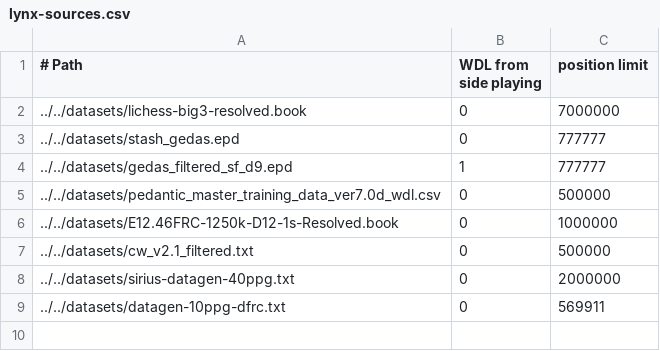
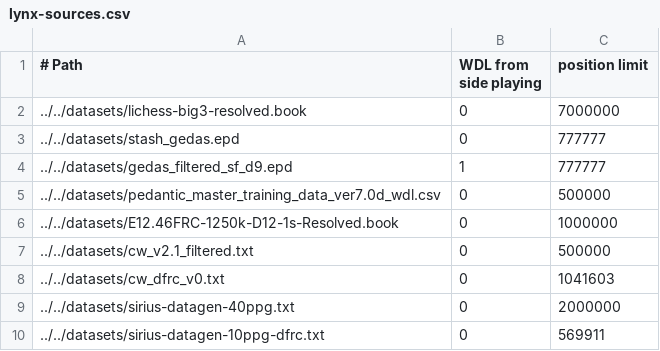
Before and after one commit to lynx-chess/texel-tuner, a CSV file: src/lynx-sources.csv, drawn as a sheet.

Commit message:
Add ~1M data from CW v0 FRC

```diff
--- a/src/lynx-sources.csv
+++ b/src/lynx-sources.csv
@@ -7,3 +7,4 @@
 ../../datasets/cw_v2.1_filtered.txt,0,500000
+../../datasets/cw_dfrc_v0.txt,0,1041603
 ../../datasets/sirius-datagen-40ppg.txt,0,2000000
-../../datasets/datagen-10ppg-dfrc.txt,0,569911
+../../datasets/sirius-datagen-10ppg-dfrc.txt,0,569911
```
Also changed, not shown: 1 other file.
